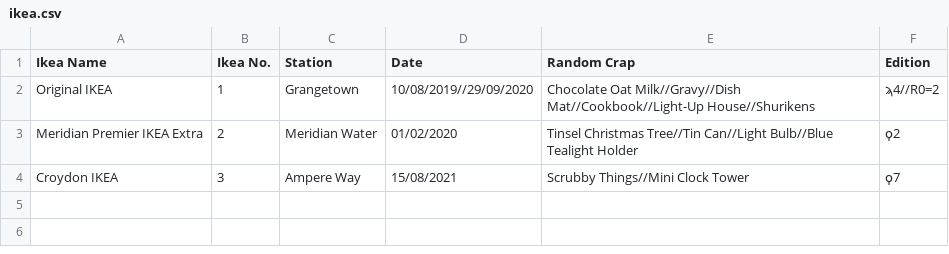
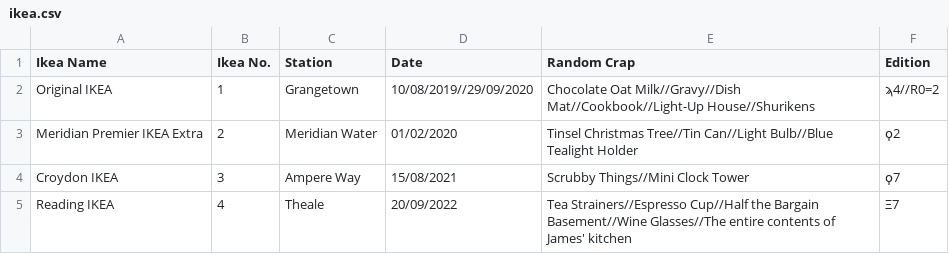
Before and after one commit to NuttyTrains/NuttyTrains.github.io, a CSV file: data/ikea.csv, drawn as a sheet; the diff names each change by its address in the sheet, - before the commit and + after, or states it on an @@ line.

Commit message:
The blistering speed of 1 IKEA/year

```diff
--- a/data/ikea.csv
+++ b/data/ikea.csv
+row 5: Reading IKEA | 4 | Theale | 20/09/2022 | Tea Strainers//Espresso Cup//Half the Bargain Basement//Wine Glasses//The entire contents of James' kitchen | Ξ7
```
Also changed, not shown: data/purp.csv, data/stations.csv, 2 other files.
